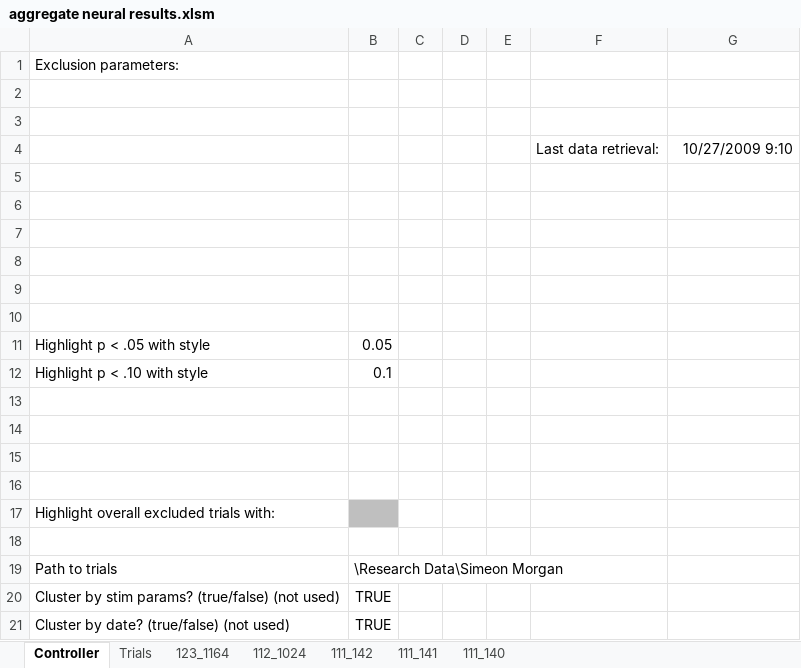
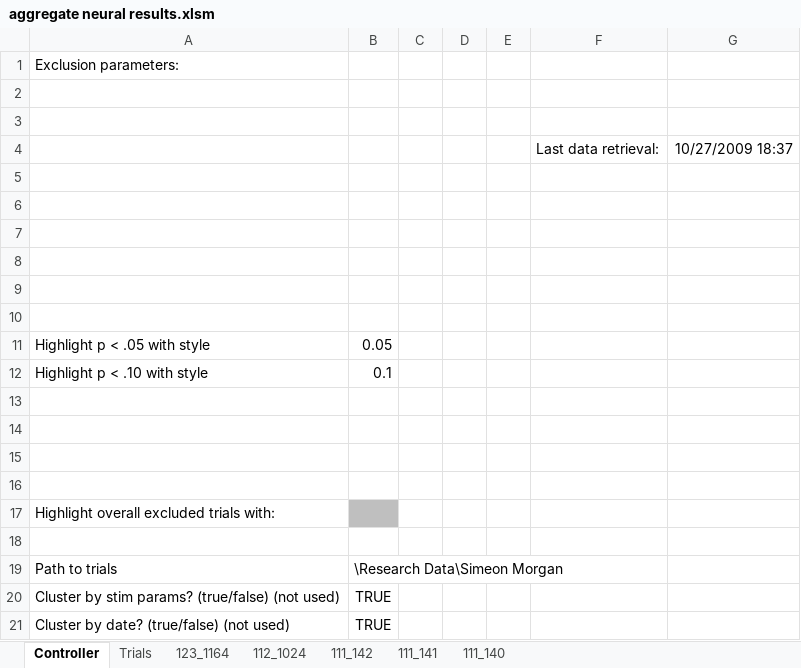
Before and after one commit to wsot/2009-research-excel-tools, an Excel workbook: aggregate neural results.xlsm, sheet Controller, drawn as a sheet; values as stored, in another font and other column widths than the file's, no borders; conditional formats not drawn; the diff names each change by its address in the sheet, - before the commit and + after, or states it on an @@ line.

```diff
--- a/aggregate neural results.xlsm (sheet Controller)
+++ b/aggregate neural results.xlsm (sheet Controller)
-G4: 10/27/2009 9:10
+G4: 10/27/2009 18:37
```
Also changed, not shown: sheet 111_141, sheet 112_1024, sheet 123_1164, sheet 111_140, bulk_regrab_tdt_process_atten_v2.xlsm, 44 other files.
